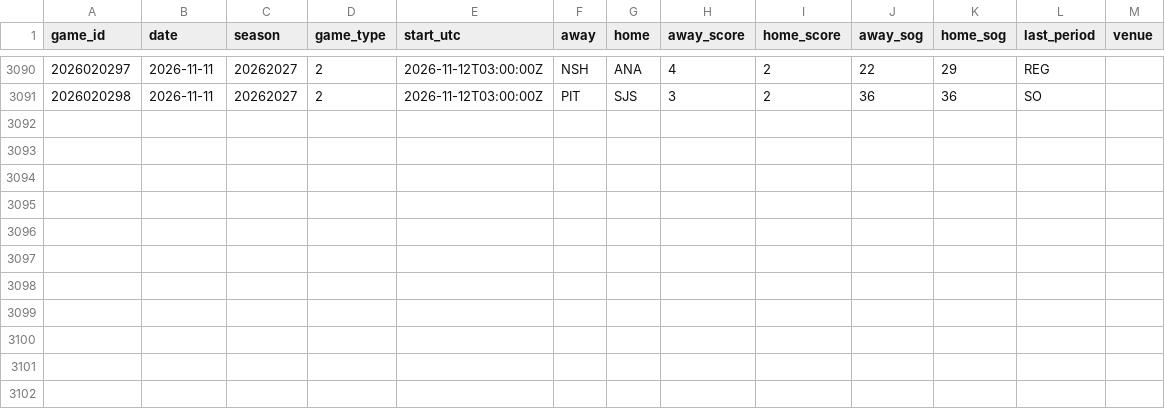
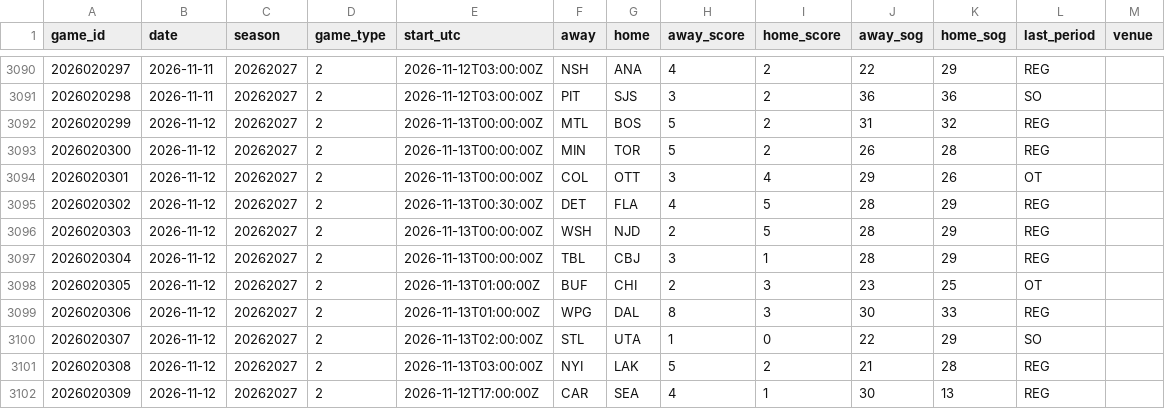
Before and after one commit to mileswilliams08/NHL-prop-model, a CSV file: data/history/games.csv, drawn as a sheet; only a part is shown, gaps mark what is left out; the diff names each change by its address in the sheet, - before the commit and + after, or states it on an @@ line.

Commit message:
Auto-update NHL props, history and results

```diff
--- a/data/history/games.csv
+++ b/data/history/games.csv
+row 3092: 2026020299 | 2026-11-12 | 20262027 | 2 | 2026-11-13T00:00:00Z | MTL | BOS | 5 | 2 | 31 | 32 | REG
+row 3093: 2026020300 | 2026-11-12 | 20262027 | 2 | 2026-11-13T00:00:00Z | MIN | TOR | 5 | 2 | 26 | 28 | REG
+row 3094: 2026020301 | 2026-11-12 | 20262027 | 2 | 2026-11-13T00:00:00Z | COL | OTT | 3 | 4 | 29 | 26 | OT
+row 3095: 2026020302 | 2026-11-12 | 20262027 | 2 | 2026-11-13T00:30:00Z | DET | FLA | 4 | 5 | 28 | 29 | REG
+row 3096: 2026020303 | 2026-11-12 | 20262027 | 2 | 2026-11-13T00:00:00Z | WSH | NJD | 2 | 5 | 28 | 29 | REG
+row 3097: 2026020304 | 2026-11-12 | 20262027 | 2 | 2026-11-13T00:00:00Z | TBL | CBJ | 3 | 1 | 28 | 29 | REG
+row 3098: 2026020305 | 2026-11-12 | 20262027 | 2 | 2026-11-13T01:00:00Z | BUF | CHI | 2 | 3 | 23 | 25 | OT
+row 3099: 2026020306 | 2026-11-12 | 20262027 | 2 | 2026-11-13T01:00:00Z | WPG | DAL | 8 | 3 | 30 | 33 | REG
+row 3100: 2026020307 | 2026-11-12 | 20262027 | 2 | 2026-11-13T02:00:00Z | STL | UTA | 1 | 0 | 22 | 29 | SO
+row 3101: 2026020308 | 2026-11-12 | 20262027 | 2 | 2026-11-13T03:00:00Z | NYI | LAK | 5 | 2 | 21 | 28 | REG
+row 3102: 2026020309 | 2026-11-12 | 20262027 | 2 | 2026-11-12T17:00:00Z | CAR | SEA | 4 | 1 | 30 | 13 | REG
```
Also changed, not shown: data/history/players.csv, data/player_map.csv, 8 other files.
